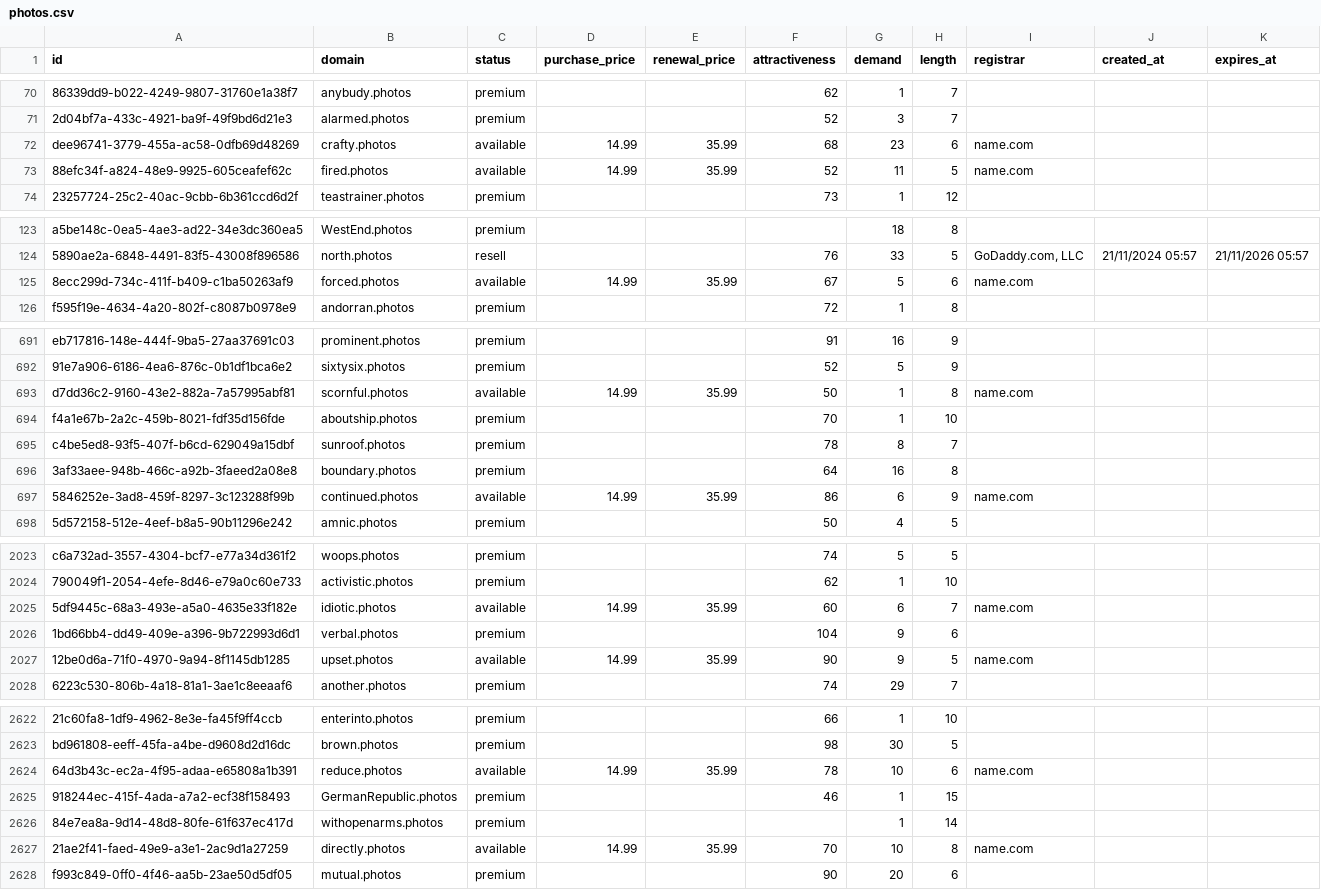
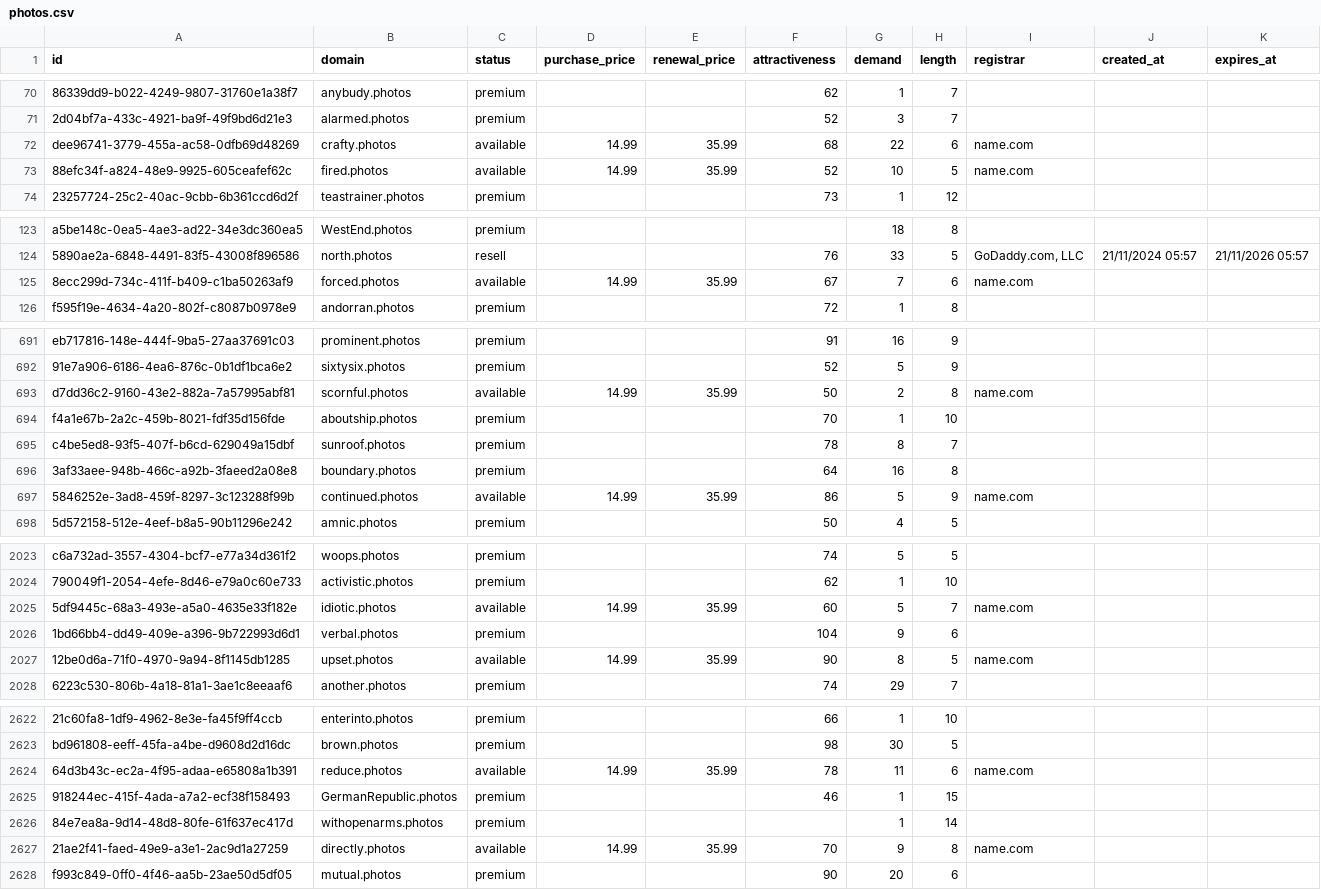
Before and after one commit to UniqueDomains/photos-oneword-domains, a CSV file: photos.csv, drawn as a sheet; only a part is shown, gaps mark what is left out; the diff covers the shown part only; the diff names each change by its address in the sheet, - before the commit and + after, or states it on an @@ line.

Commit message:
Domains update

```diff
--- a/photos.csv
+++ b/photos.csv
-G72 (demand): 23
+G72 (demand): 22
-G73 (demand): 11
+G73 (demand): 10
-G125 (demand): 5
+G125 (demand): 7
-G693 (demand): 1
+G693 (demand): 2
-G697 (demand): 6
+G697 (demand): 5
-G2025 (demand): 6
+G2025 (demand): 5
-G2027 (demand): 9
+G2027 (demand): 8
-G2624 (demand): 10
+G2624 (demand): 11
-G2627 (demand): 10
+G2627 (demand): 9
```
Also changed, not shown: 73 edited cells elsewhere in this file, 2 other files.
